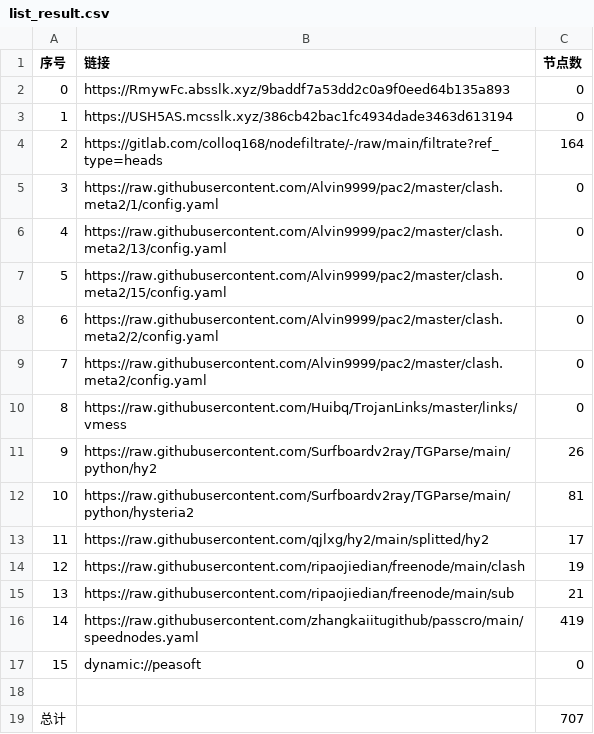
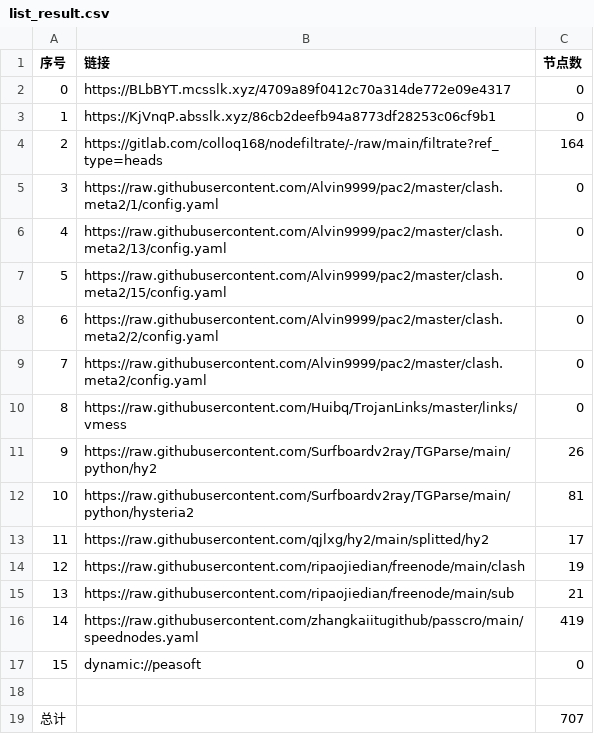
Before and after one commit to wnsnnnmwlls/AutoMergePublicNodes, a CSV file: list_result.csv, drawn as a sheet.

```diff
--- a/list_result.csv
+++ b/list_result.csv
@@ -1,4 +1,4 @@
 序号,链接,节点数
-0,https://RmywFc.absslk.xyz/9baddf7a53dd2c0a9f0eed64b135a893,0
-1,https://USH5AS.mcsslk.xyz/386cb42bac1fc4934dade3463d613194,0
+0,https://BLbBYT.mcsslk.xyz/4709a89f0412c70a314de772e09e4317,0
+1,https://KjVnqP.absslk.xyz/86cb2deefb94a8773df28253c06cf9b1,0
 2,https://gitlab.com/colloq168/nodefiltrate/-/raw/main/filtrate?ref_type=heads,164
```
Also changed, not shown: 5 other files.
